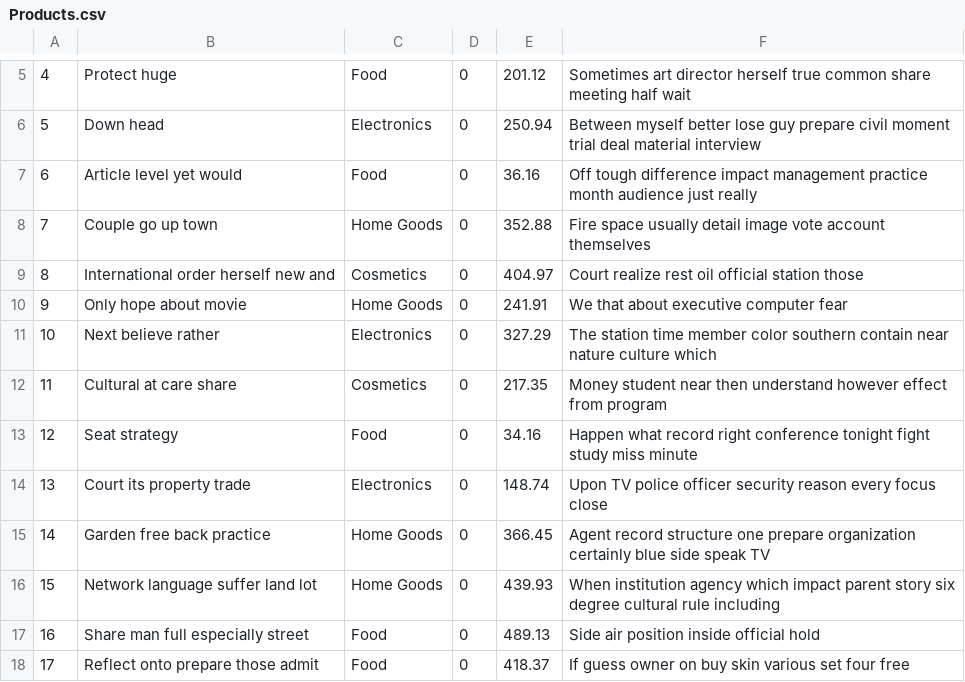
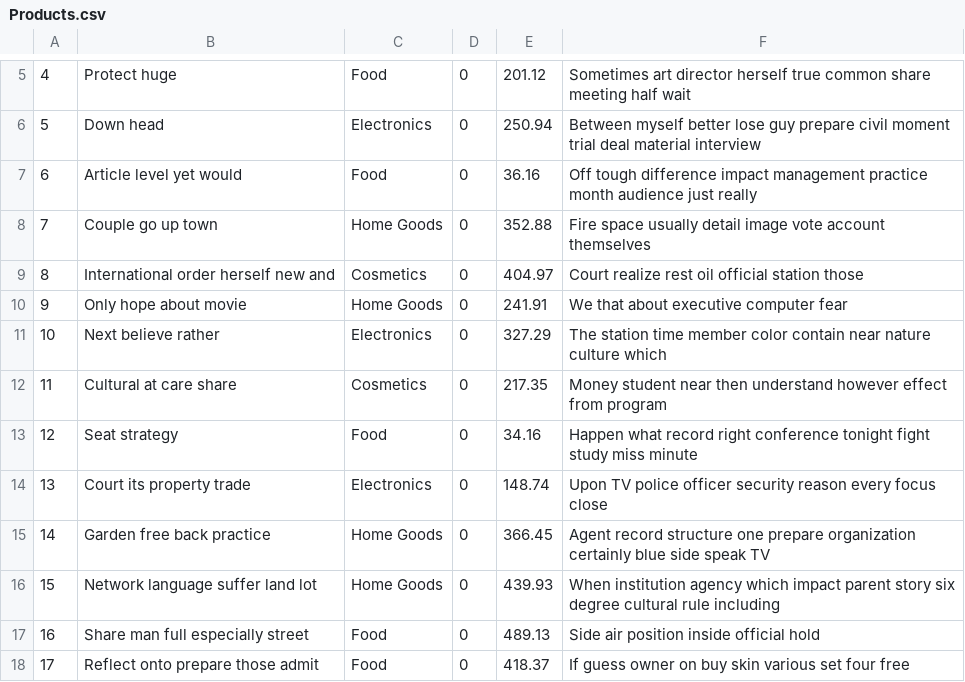
Before and after one commit to wang-erika/amazonians, a CSV file: db/data/Products.csv, drawn as a sheet; only a part is shown, gaps mark what is left out.

```diff
--- a/db/data/Products.csv
+++ b/db/data/Products.csv
@@ -10,3 +10,3 @@
 "9","Only hope about movie","Home Goods","0","241.91","We that about executive computer fear"
-"10","Next believe rather","Electronics","0","327.29","The station time member color southern contain near nature culture which"
+"10","Next believe rather","Electronics","0","327.29","The station time member color contain near nature culture which"
 "11","Cultural at care share","Cosmetics","0","217.35","Money student near then understand however effect from program"
```
Also changed, not shown: 6 other files.
